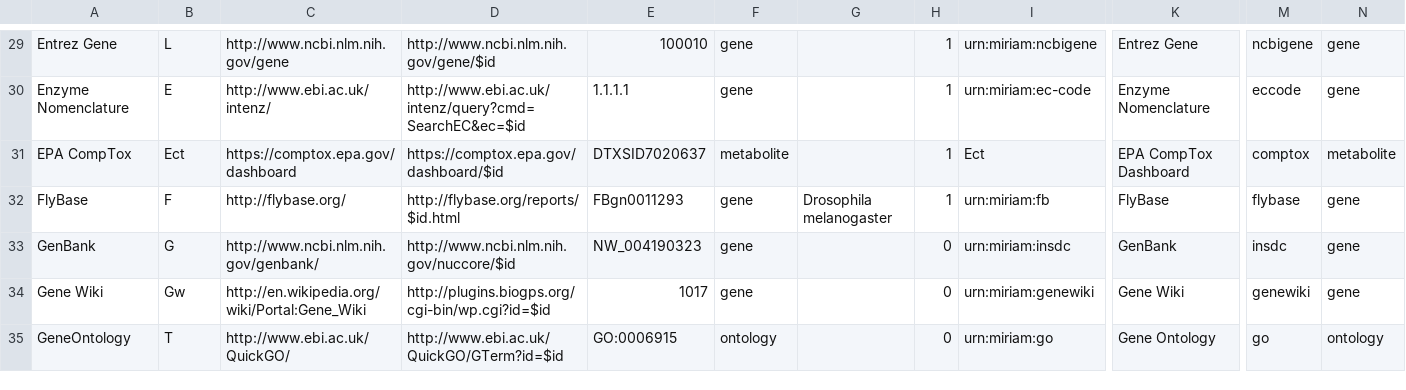
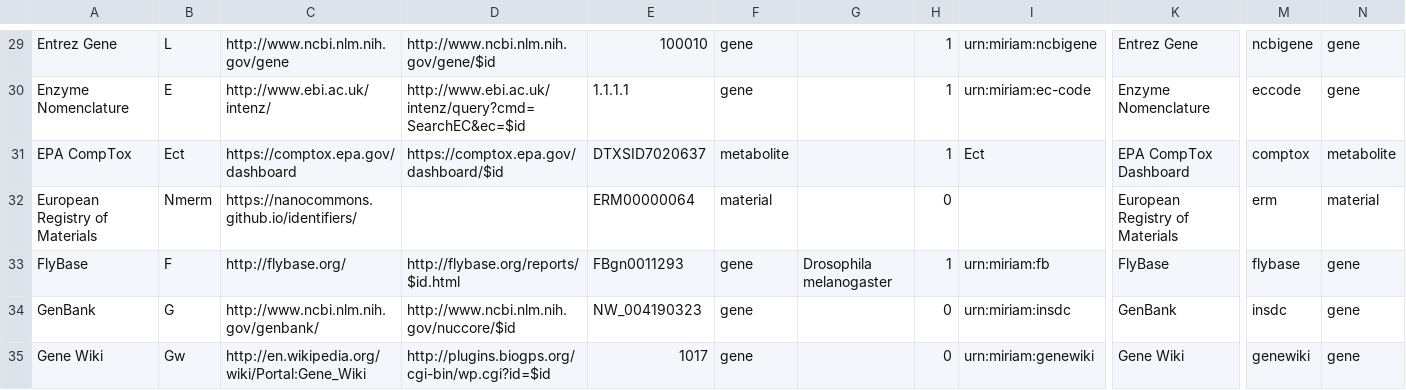
Before and after one commit to bridgedb/datasources, a TSV file: datasources.tsv, drawn as a sheet; only a part is shown, gaps mark what is left out; the shorter side is filled out with more unchanged rows; rows hold the shown columns only; the diff names each change by its address in the sheet, - before the commit and + after, or states it on an @@ line.

Commit message:
Added the European Registry of Materials

```diff
--- a/datasources.tsv
+++ b/datasources.tsv
+row 32: European Registry of Materials | Nmerm | https://nanocommons.github.io/identifiers/ |  | ERM00000064 | material |  | 0 |  | European Registry of Materials | erm | material
```
